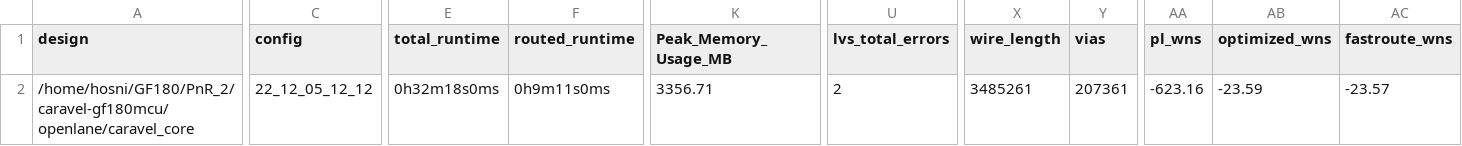
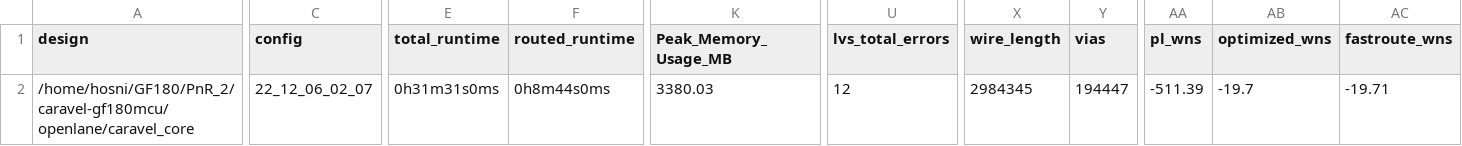
Before and after one commit to efabless/caravel-gf180mcu, a CSV file: signoff/caravel_core/metrics.csv, drawn as a sheet; only a part is shown, gaps mark what is left out; the diff covers the shown part only; the diff names each change by its address in the sheet, - before the commit and + after, or states it on an @@ line.

Commit message:
reharden caravel_core. Improved timing by changing the techlef capacitances.

```diff
--- a/signoff/caravel_core/metrics.csv
+++ b/signoff/caravel_core/metrics.csv
-C2 (config): 22_12_05_12_12
+C2 (config): 22_12_06_02_07
-E2 (total_runtime): 0h32m18s0ms
+E2 (total_runtime): 0h31m31s0ms
-F2 (routed_runtime): 0h9m11s0ms
+F2 (routed_runtime): 0h8m44s0ms
-K2 (Peak_Memory_Usage_MB): 3356.71
+K2 (Peak_Memory_Usage_MB): 3380.03
-U2 (lvs_total_errors): 2
+U2 (lvs_total_errors): 12
-X2 (wire_length): 3485261
+X2 (wire_length): 2984345
-Y2 (vias): 207361
+Y2 (vias): 194447
-AA2 (pl_wns): -623.16
+AA2 (pl_wns): -511.39
-AB2 (optimized_wns): -23.59
+AB2 (optimized_wns): -19.7
-AC2 (fastroute_wns): -23.57
+AC2 (fastroute_wns): -19.71
```
Also changed, not shown: 8 edited cells elsewhere in this file, 34 other files.
